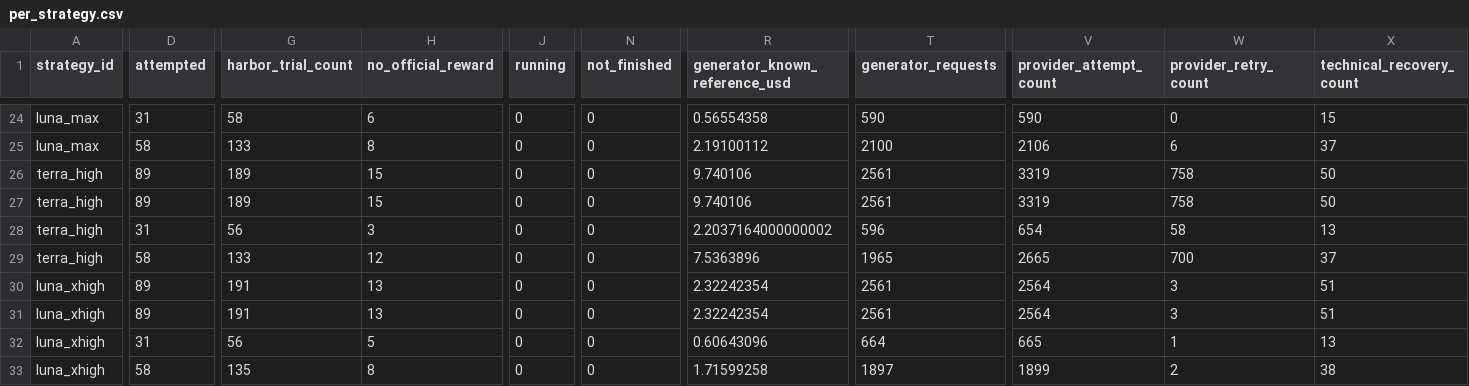
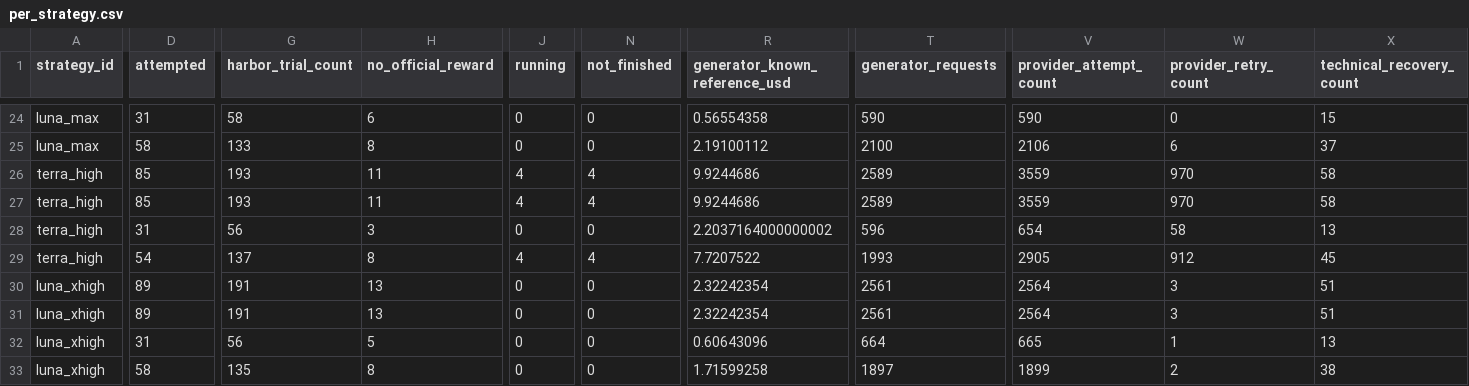
Before and after one commit to sxyq/modelrouter, a CSV file: our-project/results/benchmark/rq1/terminal-bench-2.0/20261108-v9-rq1-glm/metrics/per_strategy.csv, drawn as a sheet; only a part is shown, gaps mark what is left out; the diff covers the shown part only; the diff names each change by its address in the sheet, - before the commit and + after, or states it on an @@ line.

```diff
--- a/our-project/results/benchmark/rq1/terminal-bench-2.0/20261108-v9-rq1-glm/metrics/per_strategy.csv
+++ b/our-project/results/benchmark/rq1/terminal-bench-2.0/20261108-v9-rq1-glm/metrics/per_strategy.csv
-D26:D27 (attempted): 89
+D26:D27 (attempted): 85
-G26:G27 (harbor_trial_count): 189
+G26:G27 (harbor_trial_count): 193
-H26:H27 (no_official_reward): 15
+H26:H27 (no_official_reward): 11
-J26:J27 (running): 0
+J26:J27 (running): 4
-N26:N27 (not_finished): 0
+N26:N27 (not_finished): 4
-R26:R27 (generator_known_reference_usd): 9.740106
+R26:R27 (generator_known_reference_usd): 9.9244686
-T26:T27 (generator_requests): 2561
+T26:T27 (generator_requests): 2589
-V26:V27 (provider_attempt_count): 3319
+V26:V27 (provider_attempt_count): 3559
-W26:W27 (provider_retry_count): 758
+W26:W27 (provider_retry_count): 970
-X26:X27 (technical_recovery_count): 50
+X26:X27 (technical_recovery_count): 58
-D29 (attempted): 58
+D29 (attempted): 54
-G29 (harbor_trial_count): 133
+G29 (harbor_trial_count): 137
-H29 (no_official_reward): 12
+H29 (no_official_reward): 8
-J29 (running): 0
+J29 (running): 4
-N29 (not_finished): 0
+N29 (not_finished): 4
-R29 (generator_known_reference_usd): 7.5363896
+R29 (generator_known_reference_usd): 7.7207522
-T29 (generator_requests): 1965
+T29 (generator_requests): 1993
-V29 (provider_attempt_count): 2665
+V29 (provider_attempt_count): 2905
-W29 (provider_retry_count): 700
+W29 (provider_retry_count): 912
-X29 (technical_recovery_count): 37
+X29 (technical_recovery_count): 45
```
Also changed, not shown: 36 edited cells elsewhere in this file, our-project/results/benchmark/rq1/terminal-bench-2.0/20261108-v9-rq1-glm/metrics/cost_breakdown.csv, our-project/results/benchmark/rq1/terminal-bench-2.0/20261108-v9-rq1-glm/metrics/per_task.csv, 26 other files.
